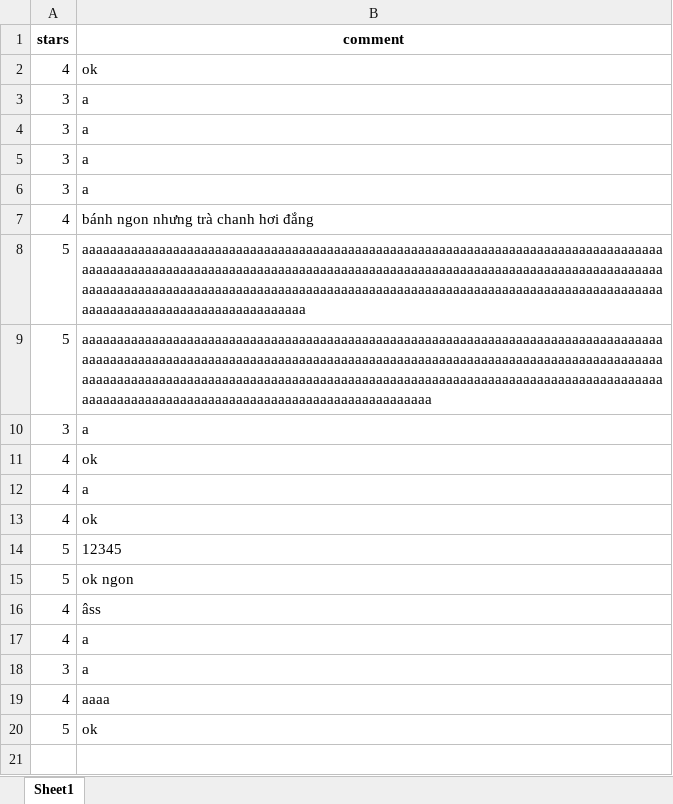
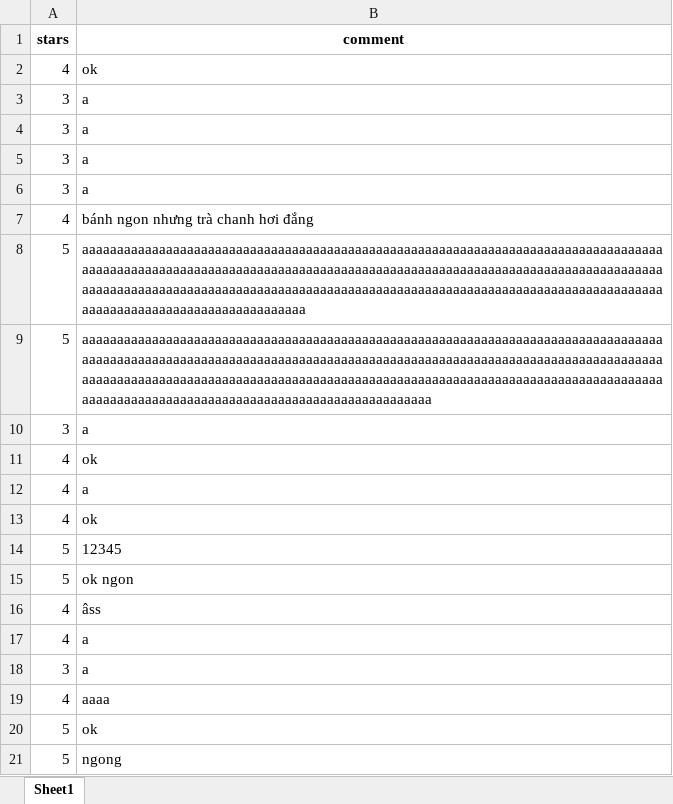
Before and after one commit to VuVanPhong123/foody, an Excel workbook: microservices/review_service/data/reviews.xlsx, sheet Sheet1, drawn as a sheet; values as stored, in another font and other column widths than the file's, no borders; the diff names each change by its address in the sheet, - before the commit and + after, or states it on an @@ line.

```diff
--- a/microservices/review_service/data/reviews.xlsx (sheet Sheet1)
+++ b/microservices/review_service/data/reviews.xlsx (sheet Sheet1)
+row 21: 5 | ngong
```
Also changed, not shown: microservices/cart_service/data/cart.xlsx, 3 other files.
